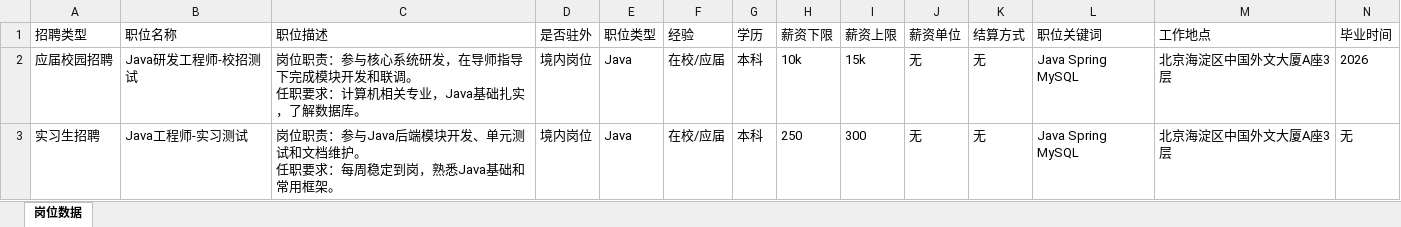
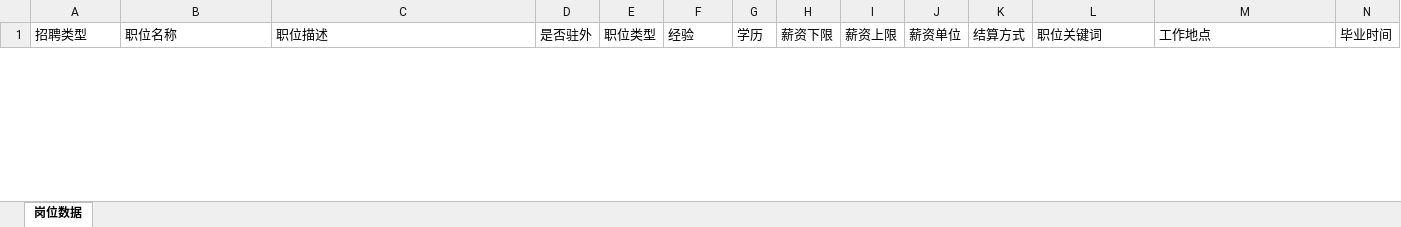
Before and after one commit to JWJW000/boss_position_auto, an Excel workbook: 1.xlsx, sheet 岗位数据, drawn as a sheet; only a part is shown; values as stored, in another font and other column widths than the file's, no borders; removed rows and columns are numbered as before the commit, all else as after; rows hold the shown columns only; ↵ is a line break in a cell; the diff covers the shown part only; the diff names each change by its address in the sheet, - before the commit and + after, or states it on an @@ line.

```diff
--- a/1.xlsx (sheet 岗位数据)
+++ b/1.xlsx (sheet 岗位数据)
-row 2: 应届校园招聘 | Java研发工程师-校招测试 | 岗位职责：参与核心系统研发，在导师指导下完成模块开发和联调。 ↵ 任职要求：计算机相关专业，Java基础扎实，了解数据库。 | 境内岗位 | Java | 在校/应届 | 本科 | 10k | 15k | 无 | 无 | Java Spring MySQL | 北京海淀区中国外文大厦A座3层 | 2026
-row 3: 实习生招聘 | Java工程师-实习测试 | 岗位职责：参与Java后端模块开发、单元测试和文档维护。 ↵ 任职要求：每周稳定到岗，熟悉Java基础和常用框架。 | 境内岗位 | Java | 在校/应届 | 本科 | 250 | 300 | 无 | 无 | Java Spring MySQL | 北京海淀区中国外文大厦A座3层 | 无
```
Also changed, not shown: 1 added row and 1 removed row elsewhere in this sheet, templates/BOSS职位发布模板.xlsx, 28 other files.
